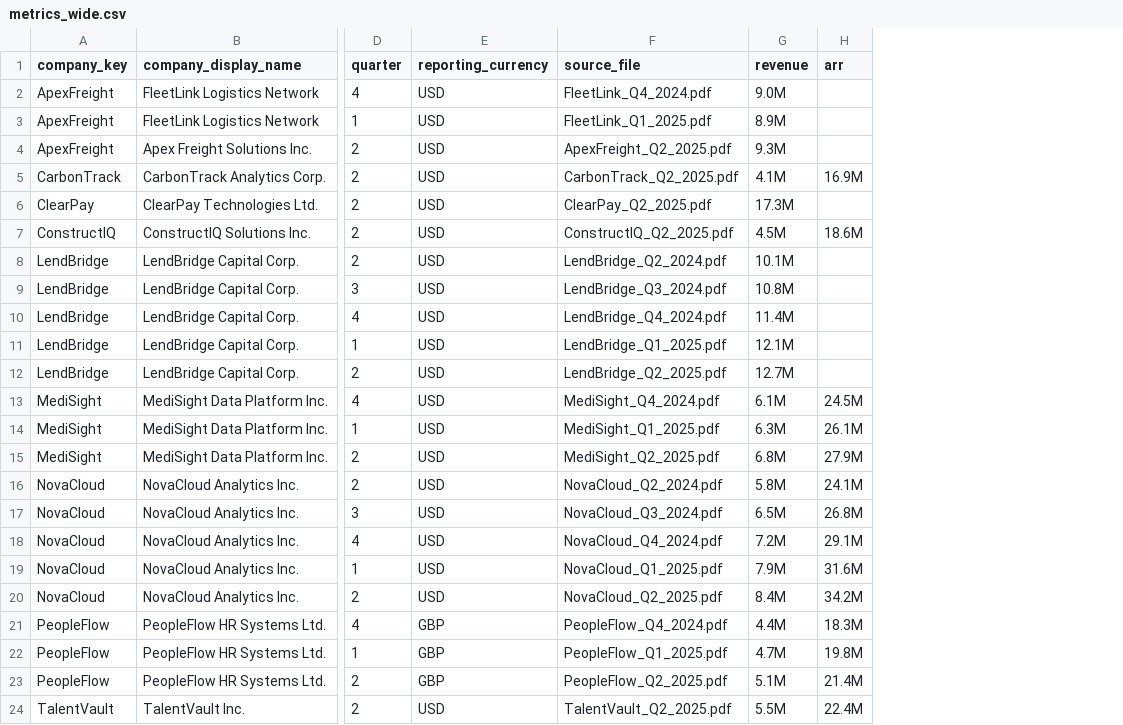
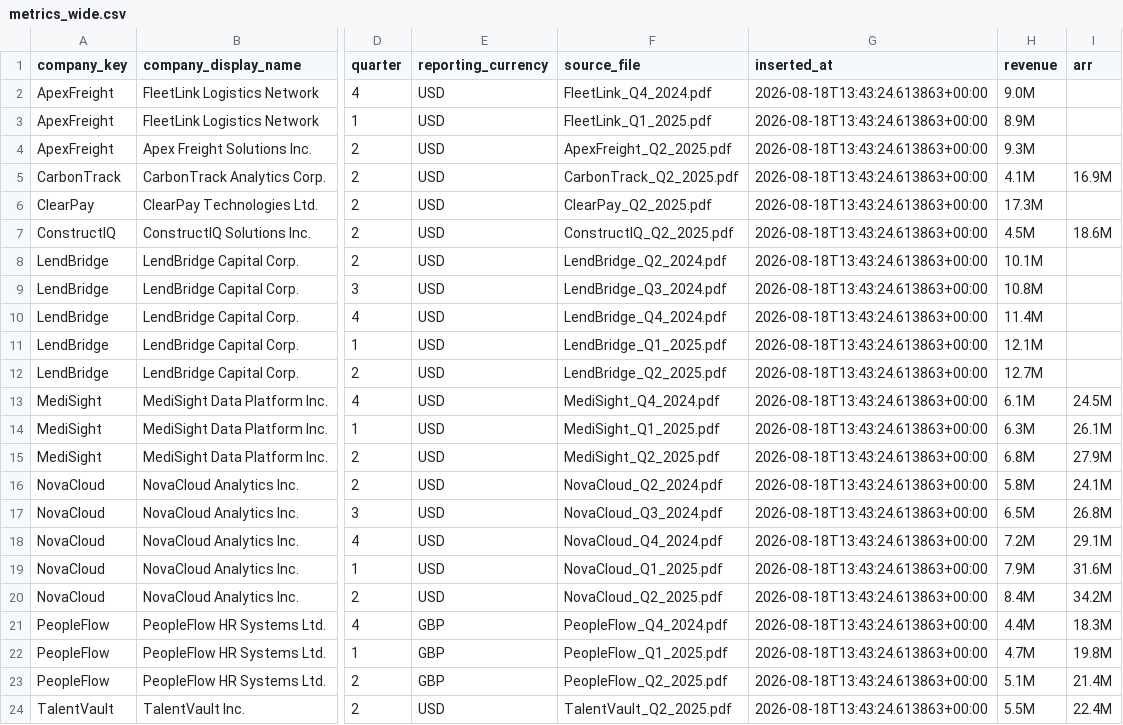
Before and after one commit to chanakyan04/sagardcasestudy, a CSV file: output/metrics_wide.csv, drawn as a sheet; only a part is shown, gaps mark what is left out; the diff names each change by its address in the sheet, - before the commit and + after, or states it on an @@ line.

Commit message:
add inserted_at run timestamp to both output CSVs
Stamps every row in a run with the same UTC ISO 8601 timestamp,
captured once in extract.py and threaded through both writers --
lets a consumer tell which run a row came from. Updated NOTES.md's
csv_writer.py description to match README (already covered
matched_alias/extraction_method, which NOTES.md hadn't caught up
to yet). Regenerated output CSVs.

```diff
--- a/output/metrics_wide.csv
+++ b/output/metrics_wide.csv
+column G (inserted_at), rows 2-24: all 2026-08-18T13:43:24.613863+00:00
```
Also changed, not shown: 5 other files.
